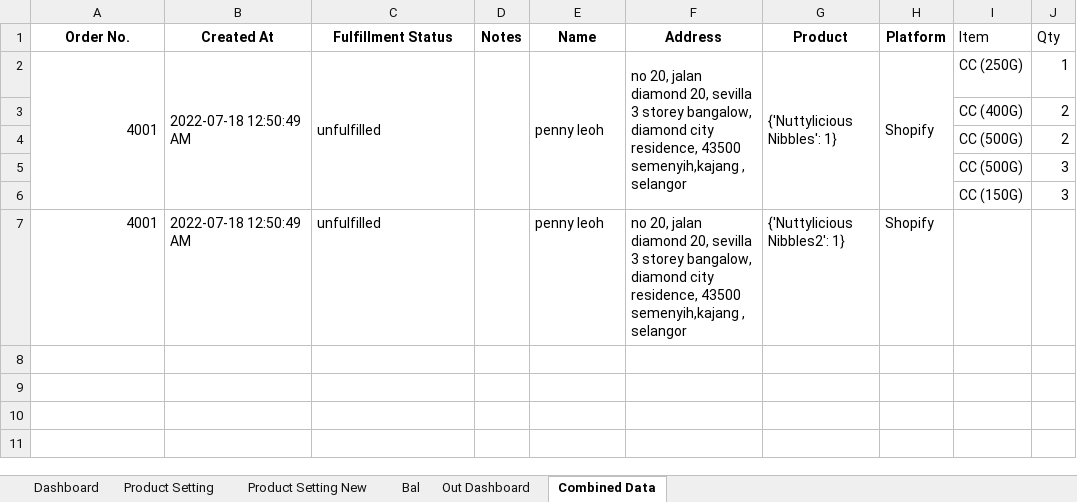
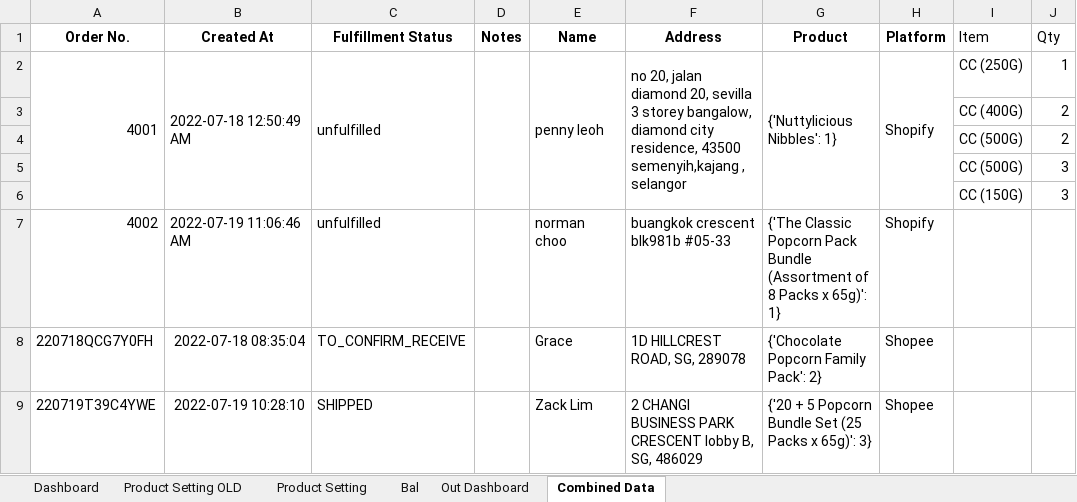
Before and after one commit to TKG-IT-team/Inventory-System, an Excel workbook: prototypeMegaNew.xlsm, sheet Combined Data, drawn as a sheet; values as stored, in another font and other column widths than the file's, no borders; removed rows and columns are numbered as before the commit, all else as after; the diff names each change by its address in the sheet, - before the commit and + after, or states it on an @@ line.

Commit message:
Finish new product setting code

```diff
--- a/prototypeMegaNew.xlsm (sheet Combined Data)
+++ b/prototypeMegaNew.xlsm (sheet Combined Data)
-sheet tab: Product Setting New
+sheet tab: Product Setting OLD
-row 7: 4001 | 2022-07-18 12:50:49 AM | unfulfilled |  | penny leoh | no 20, jalan diamond 20, sevilla 3 storey bangalow, diamond city residence, 43500 semenyih,kajang , selangor | {'Nuttylicious Nibbles2': 1} | Shopify
+row 7: 4002 | 2022-07-19 11:06:46 AM | unfulfilled |  | norman choo | buangkok crescent blk981b #05-33 | {'The Classic Popcorn Pack Bundle (Assortment of 8 Packs x 65g)': 1} | Shopify
+row 8: 220718QCG7Y0FH | 2022-07-18 08:35:04 | TO_CONFIRM_RECEIVE |  | Grace | 1D HILLCREST ROAD, SG, 289078 | {'Chocolate Popcorn Family Pack': 2} | Shopee
+row 9: 220719T39C4YWE | 2022-07-19 10:28:10 | SHIPPED |  | Zack Lim | 2 CHANGI BUSINESS PARK CRESCENT lobby B, SG, 486029 | {'20 + 5 Popcorn Bundle Set (25 Packs x 65g)': 3} | Shopee
```
Also changed, not shown: sheet Product Setting, 3 other files.
